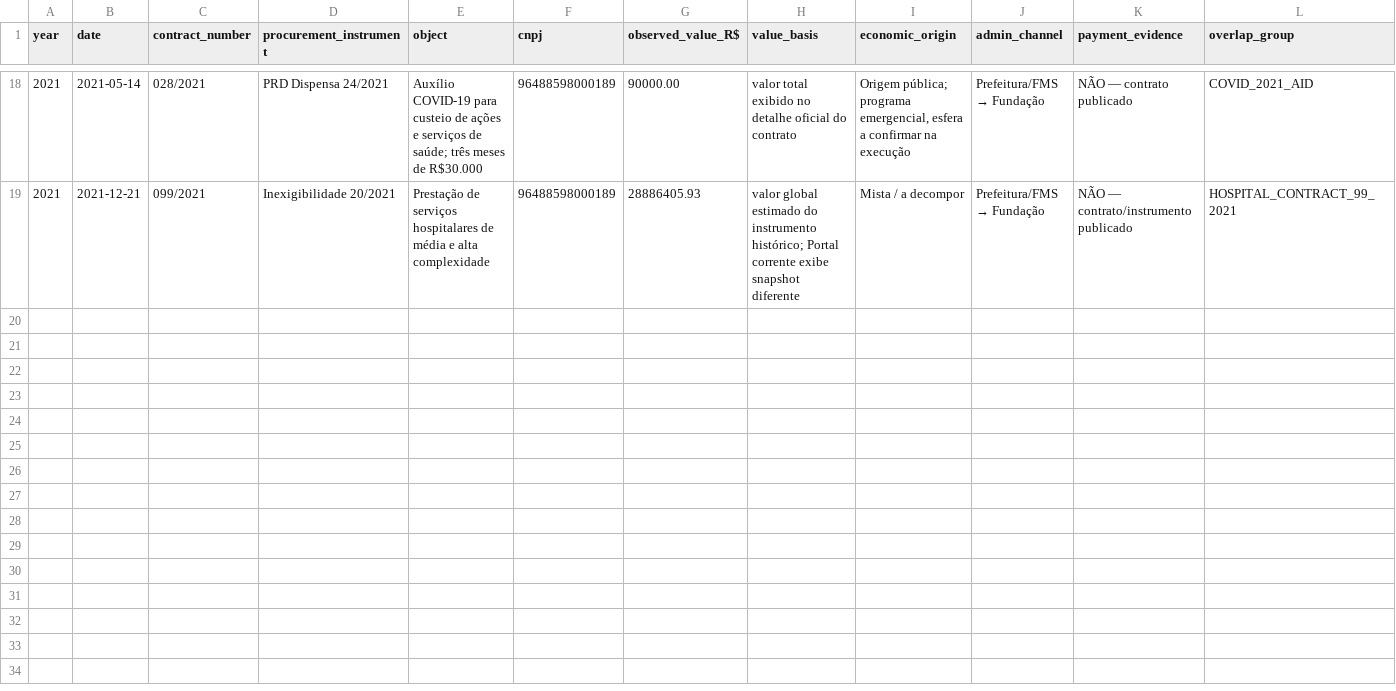
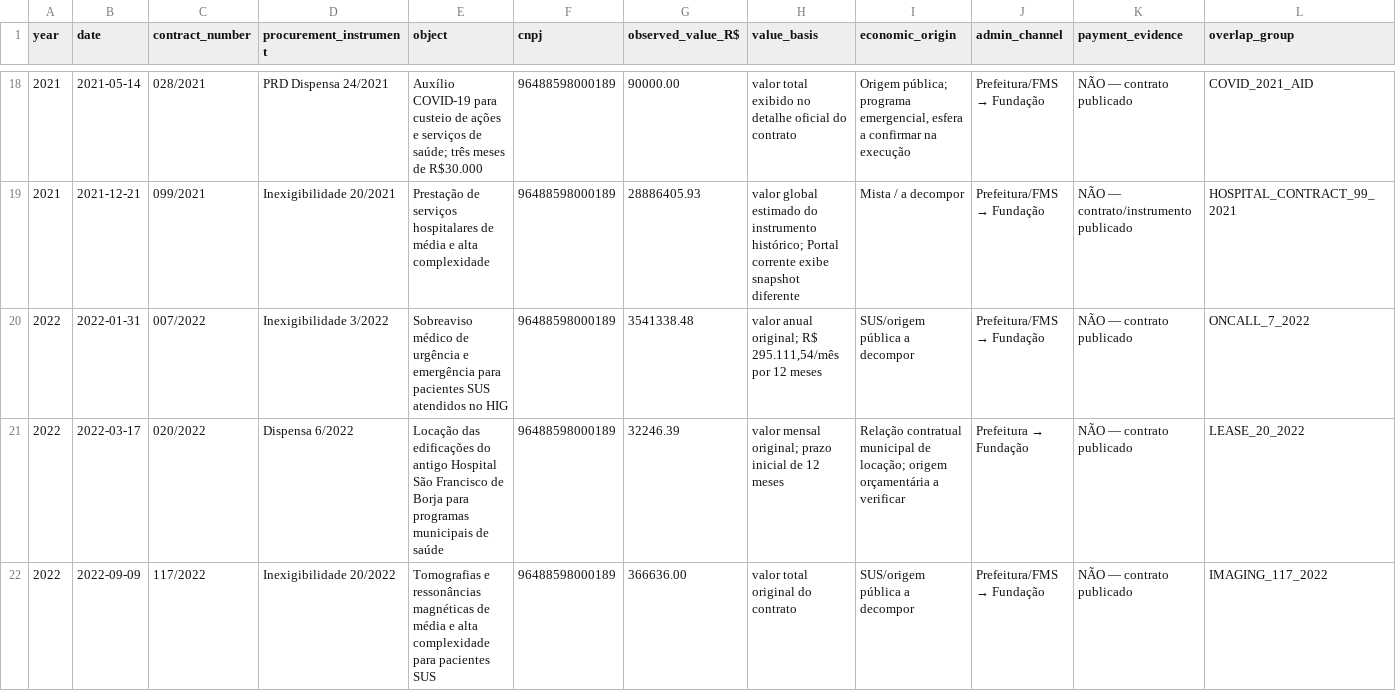
Before and after one commit to fernandossantor/sao-borja-market-intelligence, a CSV file: docs/data_sources/sao_borja_hig_contracts_history_2020_2025/hig_contracts_observed_2020_2025.csv, drawn as a sheet; only a part is shown, gaps mark what is left out; rows hold the shown columns only; the diff names each change by its address in the sheet, - before the commit and + after, or states it on an @@ line.

Commit message:
data: add original HIG contract values for 2022

```diff
--- a/docs/data_sources/sao_borja_hig_contracts_history_2020_2025/hig_contracts_observed_2020_2025.csv
+++ b/docs/data_sources/sao_borja_hig_contracts_history_2020_2025/hig_contracts_observed_2020_2025.csv
+row 20: 2022 | 2022-01-31 | 007/2022 | Inexigibilidade 3/2022 | Sobreaviso médico de urgência e emergência para pacientes SUS atendidos no HIG | 96488598000189 | 3541338.48 | valor anual original; R$ 295.111,54/mês por 12 meses | SUS/origem pública a decompor | Prefeitura/FMS → Fundação | NÃO — contrato publicado | ONCALL_7_2022
+row 21: 2022 | 2022-03-17 | 020/2022 | Dispensa 6/2022 | Locação das edificações do antigo Hospital São Francisco de Borja para programas municipais de saúde | 96488598000189 | 32246.39 | valor mensal original; prazo inicial de 12 meses | Relação contratual municipal de locação; origem orçamentária a verificar | Prefeitura → Fundação | NÃO — contrato publicado | LEASE_20_2022
+row 22: 2022 | 2022-09-09 | 117/2022 | Inexigibilidade 20/2022 | Tomografias e ressonâncias magnéticas de média e alta complexidade para pacientes SUS | 96488598000189 | 366636.00 | valor total original do contrato | SUS/origem pública a decompor | Prefeitura/FMS → Fundação | NÃO — contrato publicado | IMAGING_117_2022
```
